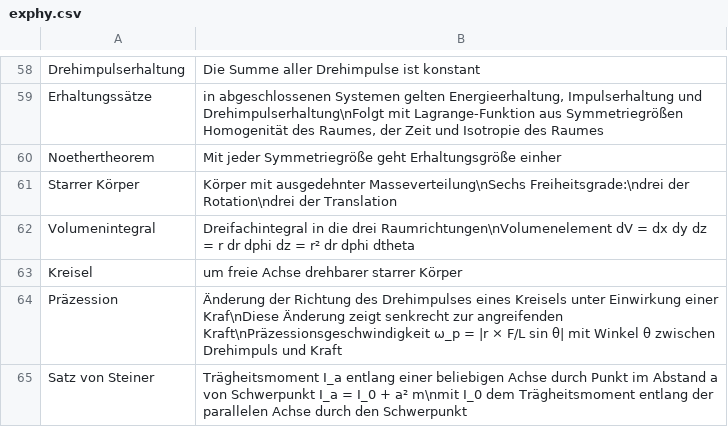
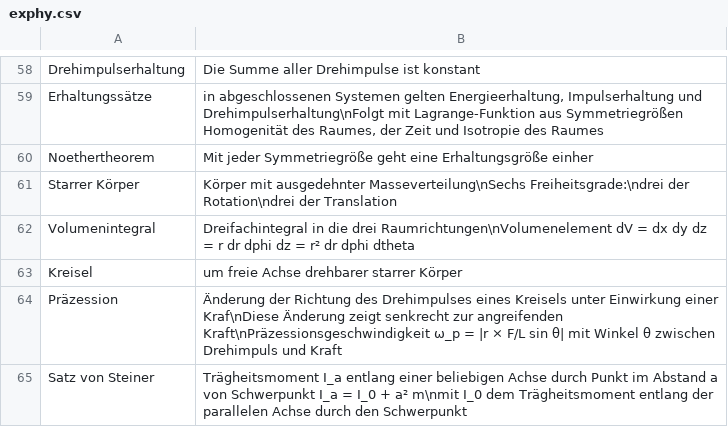
Before and after one commit to gri573/mastermind, a CSV file: exphy.csv, drawn as a sheet; only a part is shown, gaps mark what is left out.

Commit message:
typos

```diff
--- a/exphy.csv
+++ b/exphy.csv
@@ -59,3 +59,3 @@ Drehimpulserhaltung;Die Summe aller Drehimpulse ist konstant
 Erhaltungssätze;in abgeschlossenen Systemen gelten Energieerhaltung, Impulserhaltung und Drehimpulserhaltung\nFolgt mit Lagrange-Funktion aus Symmetriegrößen Homogenität des Raumes, der Zeit und Isotropie des Raumes
-Noethertheorem;Mit jeder Symmetriegröße geht Erhaltungsgröße einher
+Noethertheorem;Mit jeder Symmetriegröße geht eine Erhaltungsgröße einher
 Starrer Körper;Körper mit ausgedehnter Masseverteilung\nSechs Freiheitsgrade:\ndrei der Rotation\ndrei der Translation
```
